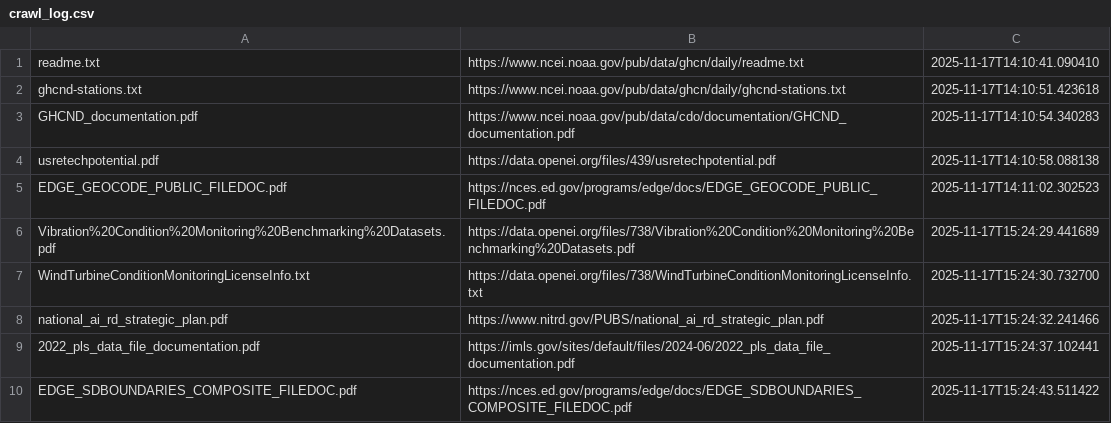
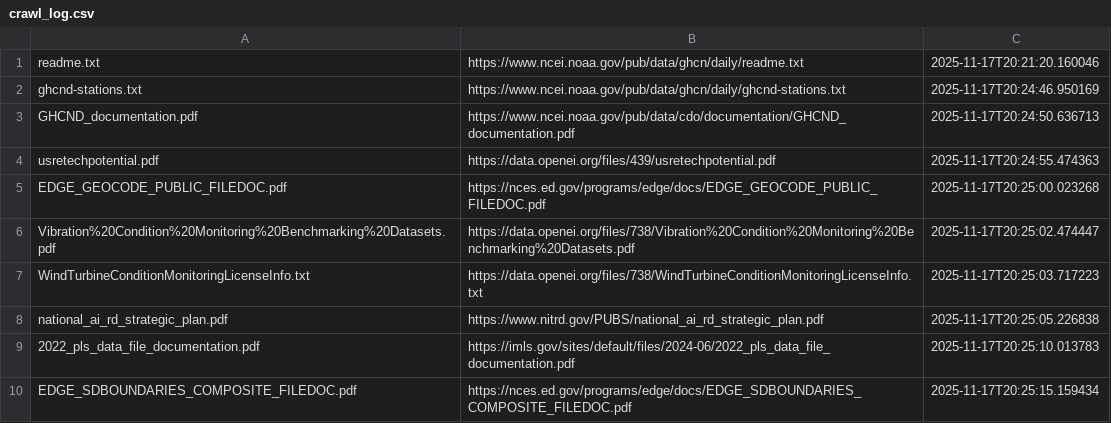
Before and after one commit to Phamconghausm/llm_doc_classifier, a CSV file: data/crawl_log.csv, drawn as a sheet.

```diff
--- a/data/crawl_log.csv
+++ b/data/crawl_log.csv
@@ -1,10 +1,10 @@
-readme.txt,https://www.ncei.noaa.gov/pub/data/ghcn/daily/readme.txt,2025-11-17T14:10:41.090410
-ghcnd-stations.txt,https://www.ncei.noaa.gov/pub/data/ghcn/daily/ghcnd-stations.txt,2025-11-17T14:10:51.423618
-GHCND_documentation.pdf,https://www.ncei.noaa.gov/pub/data/cdo/documentation/GHCND_documentation.pdf,2025-11-17T14:10:54.340283
-usretechpotential.pdf,https://data.openei.org/files/439/usretechpotential.pdf,2025-11-17T14:10:58.088138
-EDGE_GEOCODE_PUBLIC_FILEDOC.pdf,https://nces.ed.gov/programs/edge/docs/EDGE_GEOCODE_PUBLIC_FILEDOC.pdf,2025-11-17T14:11:02.302523
-Vibration%20Condition%20Monitoring%20Benchmarking%20Datasets.pdf,https://data.openei.org/files/738/Vibration%20Condition%20Monitoring%20Benchmarking%20Datasets.pdf,2025-11-17T15:24:29.441689
-WindTurbineConditionMonitoringLicenseInfo.txt,https://data.openei.org/files/738/WindTurbineConditionMonitoringLicenseInfo.txt,2025-11-17T15:24:30.732700
-national_ai_rd_strategic_plan.pdf,https://www.nitrd.gov/PUBS/national_ai_rd_strategic_plan.pdf,2025-11-17T15:24:32.241466
-2022_pls_data_file_documentation.pdf,https://imls.gov/sites/default/files/2024-06/2022_pls_data_file_documentation.pdf,2025-11-17T15:24:37.102441
-EDGE_SDBOUNDARIES_COMPOSITE_FILEDOC.pdf,https://nces.ed.gov/programs/edge/docs/EDGE_SDBOUNDARIES_COMPOSITE_FILEDOC.pdf,2025-11-17T15:24:43.511422
+readme.txt,https://www.ncei.noaa.gov/pub/data/ghcn/daily/readme.txt,2025-11-17T20:21:20.160046
+ghcnd-stations.txt,https://www.ncei.noaa.gov/pub/data/ghcn/daily/ghcnd-stations.txt,2025-11-17T20:24:46.950169
+GHCND_documentation.pdf,https://www.ncei.noaa.gov/pub/data/cdo/documentation/GHCND_documentation.pdf,2025-11-17T20:24:50.636713
+usretechpotential.pdf,https://data.openei.org/files/439/usretechpotential.pdf,2025-11-17T20:24:55.474363
+EDGE_GEOCODE_PUBLIC_FILEDOC.pdf,https://nces.ed.gov/programs/edge/docs/EDGE_GEOCODE_PUBLIC_FILEDOC.pdf,2025-11-17T20:25:00.023268
+Vibration%20Condition%20Monitoring%20Benchmarking%20Datasets.pdf,https://data.openei.org/files/738/Vibration%20Condition%20Monitoring%20Benchmarking%20Datasets.pdf,2025-11-17T20:25:02.474447
+WindTurbineConditionMonitoringLicenseInfo.txt,https://data.openei.org/files/738/WindTurbineConditionMonitoringLicenseInfo.txt,2025-11-17T20:25:03.717223
+national_ai_rd_strategic_plan.pdf,https://www.nitrd.gov/PUBS/national_ai_rd_strategic_plan.pdf,2025-11-17T20:25:05.226838
+2022_pls_data_file_documentation.pdf,https://imls.gov/sites/default/files/2024-06/2022_pls_data_file_documentation.pdf,2025-11-17T20:25:10.013783
+EDGE_SDBOUNDARIES_COMPOSITE_FILEDOC.pdf,https://nces.ed.gov/programs/edge/docs/EDGE_SDBOUNDARIES_COMPOSITE_FILEDOC.pdf,2025-11-17T20:25:15.159434
```
Also changed, not shown: 6 other files.
